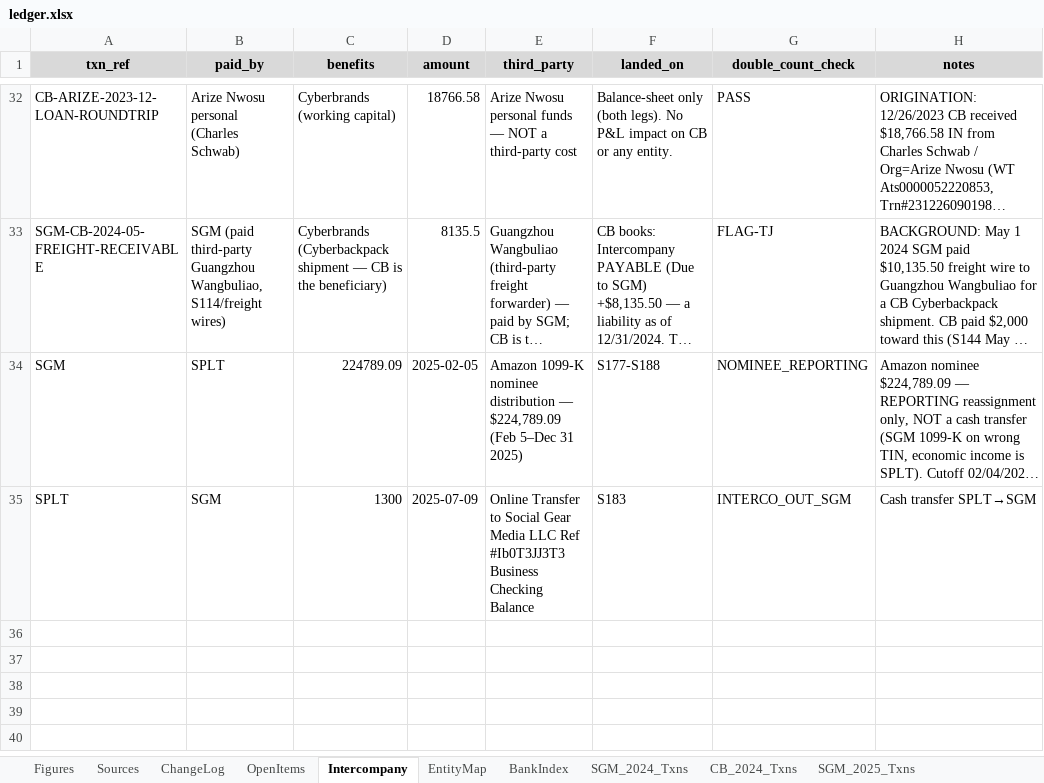
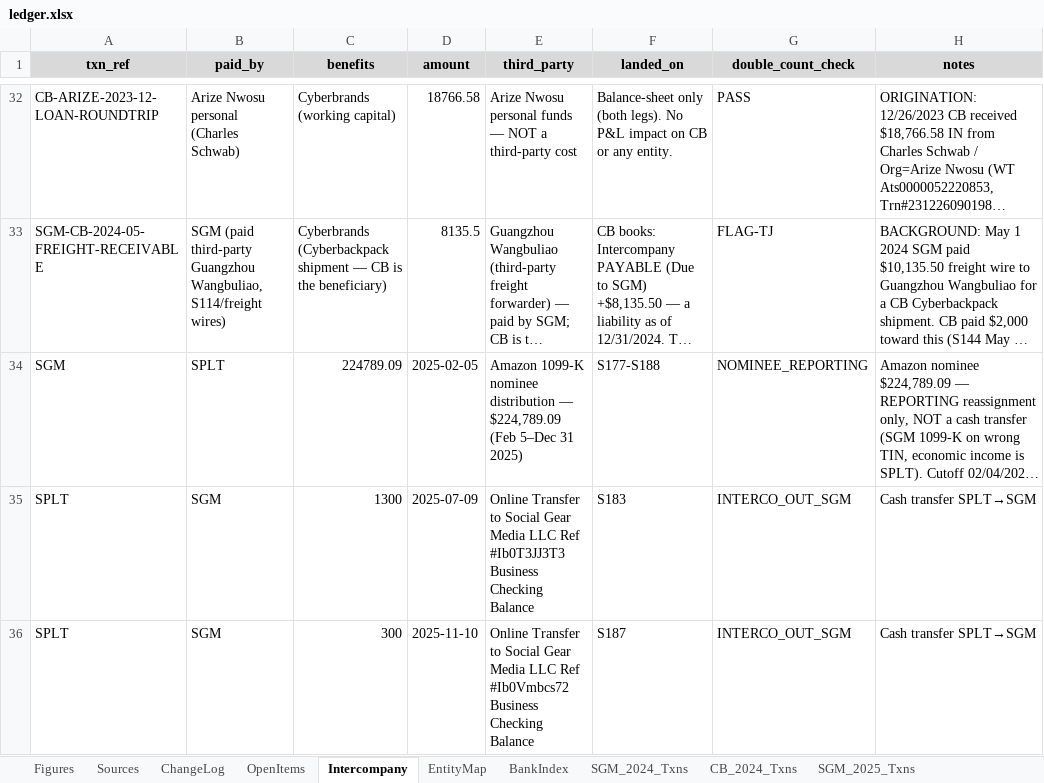
Before and after one commit to ArizeNwosu/StoneSupplyCo, an Excel workbook: Downloads/Splitflask-Financials/ledger.xlsx, sheet Intercompany, drawn as a sheet; only a part is shown, gaps mark what is left out; long unchanged cells end in …; values as stored, in another font and other column widths than the file's, no borders; the diff names each change by its address in the sheet, - before the commit and + after, or states it on an @@ line.

Commit message:
Layer 8: SPLT 2025 Nov (S187) — 88 txns, cr $26,217.23, dr $15,394.51, close $15,450.93 PASS

```diff
--- a/Downloads/Splitflask-Financials/ledger.xlsx (sheet Intercompany)
+++ b/Downloads/Splitflask-Financials/ledger.xlsx (sheet Intercompany)
+row 36: SPLT | SGM | 300 | 2025-11-10 | Online Transfer to Social Gear Media LLC Ref #Ib0Vmbcs72 Business Checking Balance | S187 | INTERCO_OUT_SGM | Cash transfer SPLT→SGM
```
Also changed, not shown: sheet SPLT_2025_Txns, sheet BankIndex.
